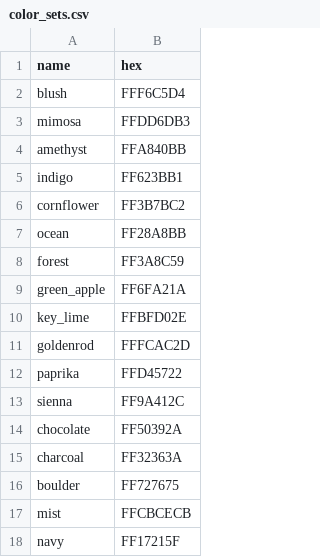
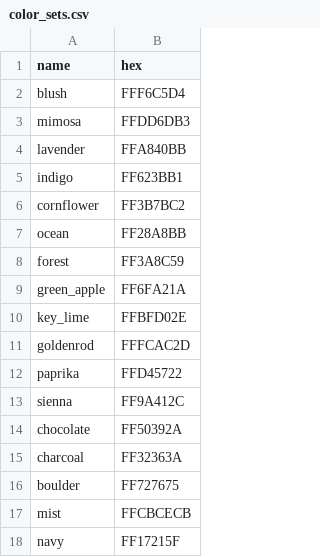
Before and after one commit to rainweaver76/ott, a CSV file: src/main/resources/assets/ott/color_sets.csv, drawn as a sheet.

```diff
--- a/src/main/resources/assets/ott/color_sets.csv
+++ b/src/main/resources/assets/ott/color_sets.csv
@@ -3,3 +3,3 @@ blush,FFF6C5D4
 mimosa,FFDD6DB3
-amethyst,FFA840BB
+lavender,FFA840BB
 indigo,FF623BB1
```
Also changed, not shown: 31 other files.
